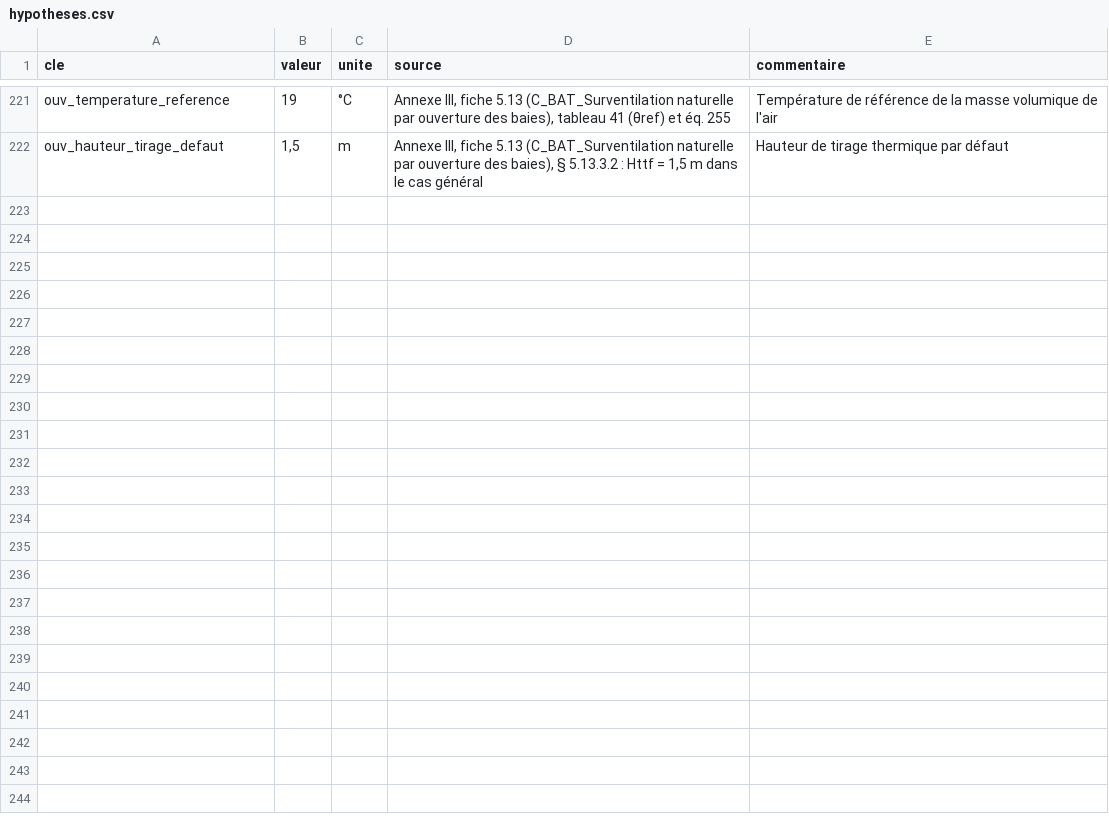
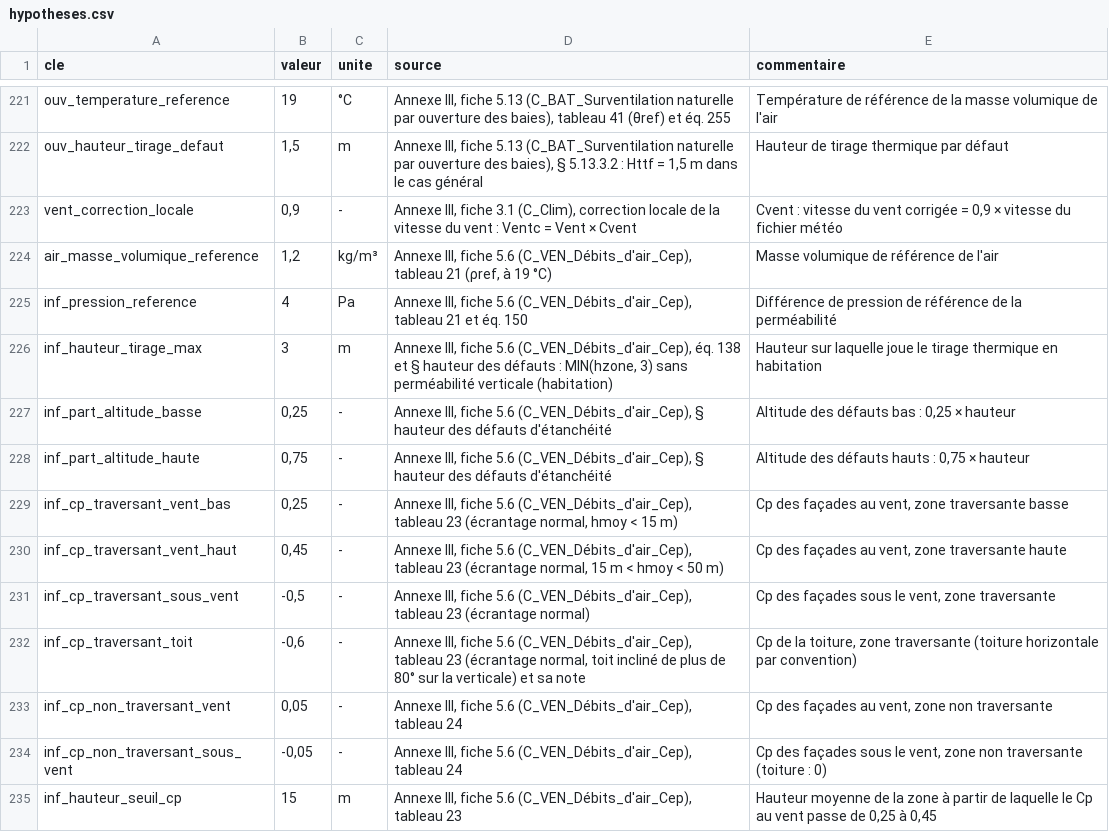
Before and after one commit to Alliages/explorateur_Bbio_DH, a CSV file: donnees/hypotheses.csv, drawn as a sheet; only a part is shown, gaps mark what is left out.

```diff
--- a/donnees/hypotheses.csv
+++ b/donnees/hypotheses.csv
@@ -222 +222,14 @@ ouv_temperature_reference;19;°C;Annexe III, fiche 5.13 (C_BAT_Surventilation na
 ouv_hauteur_tirage_defaut;1,5;m;Annexe III, fiche 5.13 (C_BAT_Surventilation naturelle par ouverture des baies), § 5.13.3.2 : Httf = 1,5 m dans le cas général;Hauteur de tirage thermique par défaut
+vent_correction_locale;0,9;-;Annexe III, fiche 3.1 (C_Clim), correction locale de la vitesse du vent : Ventc = Vent × Cvent;Cvent : vitesse du vent corrigée = 0,9 × vitesse du fichier météo
+air_masse_volumique_reference;1,2;kg/m³;Annexe III, fiche 5.6 (C_VEN_Débits_d'air_Cep), tableau 21 (ρref, à 19 °C);Masse volumique de référence de l'air
+inf_pression_reference;4;Pa;Annexe III, fiche 5.6 (C_VEN_Débits_d'air_Cep), tableau 21 et éq. 150;Différence de pression de référence de la perméabilité
+inf_hauteur_tirage_max;3;m;Annexe III, fiche 5.6 (C_VEN_Débits_d'air_Cep), éq. 138 et § hauteur des défauts : MIN(hzone, 3) sans perméabilité verticale (habitation);Hauteur sur laquelle joue le tirage thermique en habitation
+inf_part_altitude_basse;0,25;-;Annexe III, fiche 5.6 (C_VEN_Débits_d'air_Cep), § hauteur des défauts d'étanchéité;Altitude des défauts bas : 0,25 × hauteur
+inf_part_altitude_haute;0,75;-;Annexe III, fiche 5.6 (C_VEN_Débits_d'air_Cep), § hauteur des défauts d'étanchéité;Altitude des défauts hauts : 0,75 × hauteur
+inf_cp_traversant_vent_bas;0,25;-;Annexe III, fiche 5.6 (C_VEN_Débits_d'air_Cep), tableau 23 (écrantage normal, hmoy < 15 m);Cp des façades au vent, zone traversante basse
+inf_cp_traversant_vent_haut;0,45;-;Annexe III, fiche 5.6 (C_VEN_Débits_d'air_Cep), tableau 23 (écrantage normal, 15 m < hmoy < 50 m);Cp des façades au vent, zone traversante haute
+inf_cp_traversant_sous_vent;-0,5;-;Annexe III, fiche 5.6 (C_VEN_Débits_d'air_Cep), tableau 23 (écrantage normal);Cp des façades sous le vent, zone traversante
+inf_cp_traversant_toit;-0,6;-;Annexe III, fiche 5.6 (C_VEN_Débits_d'air_Cep), tableau 23 (écrantage normal, toit incliné de plus de 80° sur la verticale) et sa note;Cp de la toiture, zone traversante (toiture horizontale par convention)
+inf_cp_non_traversant_vent;0,05;-;Annexe III, fiche 5.6 (C_VEN_Débits_d'air_Cep), tableau 24;Cp des façades au vent, zone non traversante
+inf_cp_non_traversant_sous_vent;-0,05;-;Annexe III, fiche 5.6 (C_VEN_Débits_d'air_Cep), tableau 24;Cp des façades sous le vent, zone non traversante (toiture : 0)
+inf_hauteur_seuil_cp;15;m;Annexe III, fiche 5.6 (C_VEN_Débits_d'air_Cep), tableau 23;Hauteur moyenne de la zone à partir de laquelle le Cp au vent passe de 0,25 à 0,45
```
Also changed, not shown: 16 other files.
